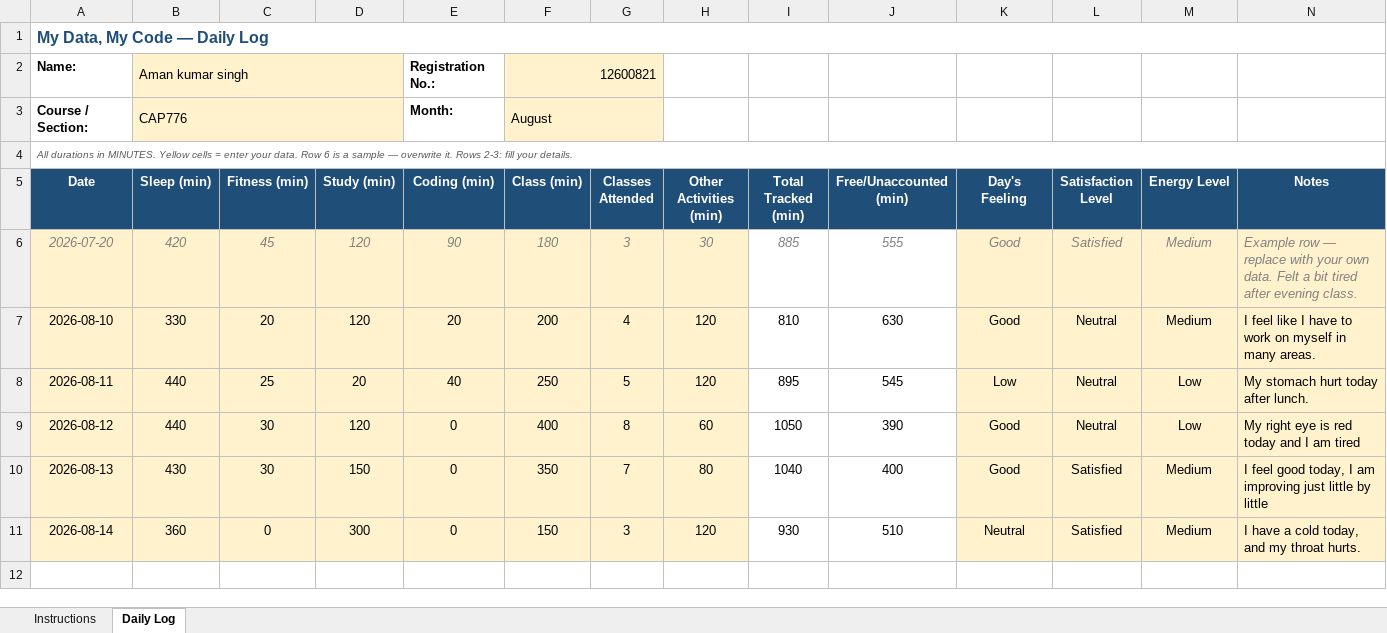
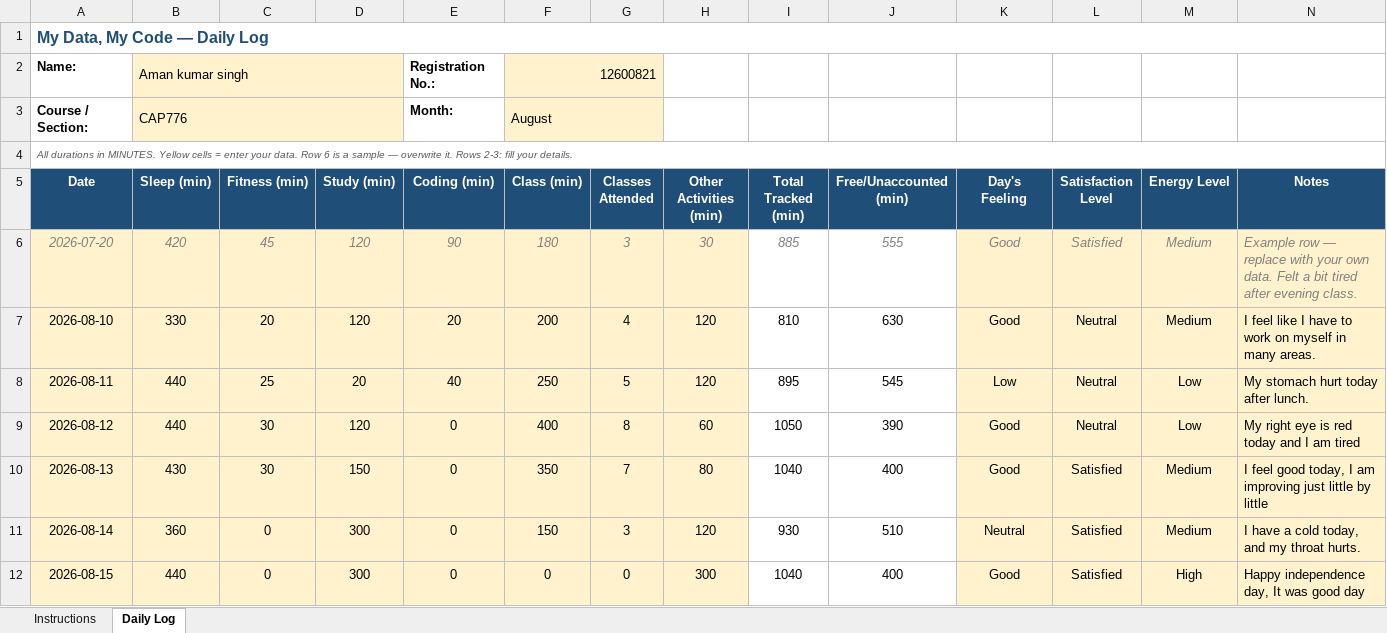
Before and after one commit to Aman911kumar/MY-DATA-CAP776-12600821, an Excel workbook: my_daily_data.xlsx, sheet Daily Log, drawn as a sheet; values as stored, in another font and other column widths than the file's, no borders; conditional formats not drawn; the diff names each change by its address in the sheet, - before the commit and + after, or states it on an @@ line.

Commit message:
6th day

```diff
--- a/my_daily_data.xlsx (sheet Daily Log)
+++ b/my_daily_data.xlsx (sheet Daily Log)
+row 12: 2026-08-15 | 440 | 0 | 300 | 0 | 0 | 0 | 300 | 1040 | 400 | Good | Satisfied | High | Happy independence day, It was good day
```
